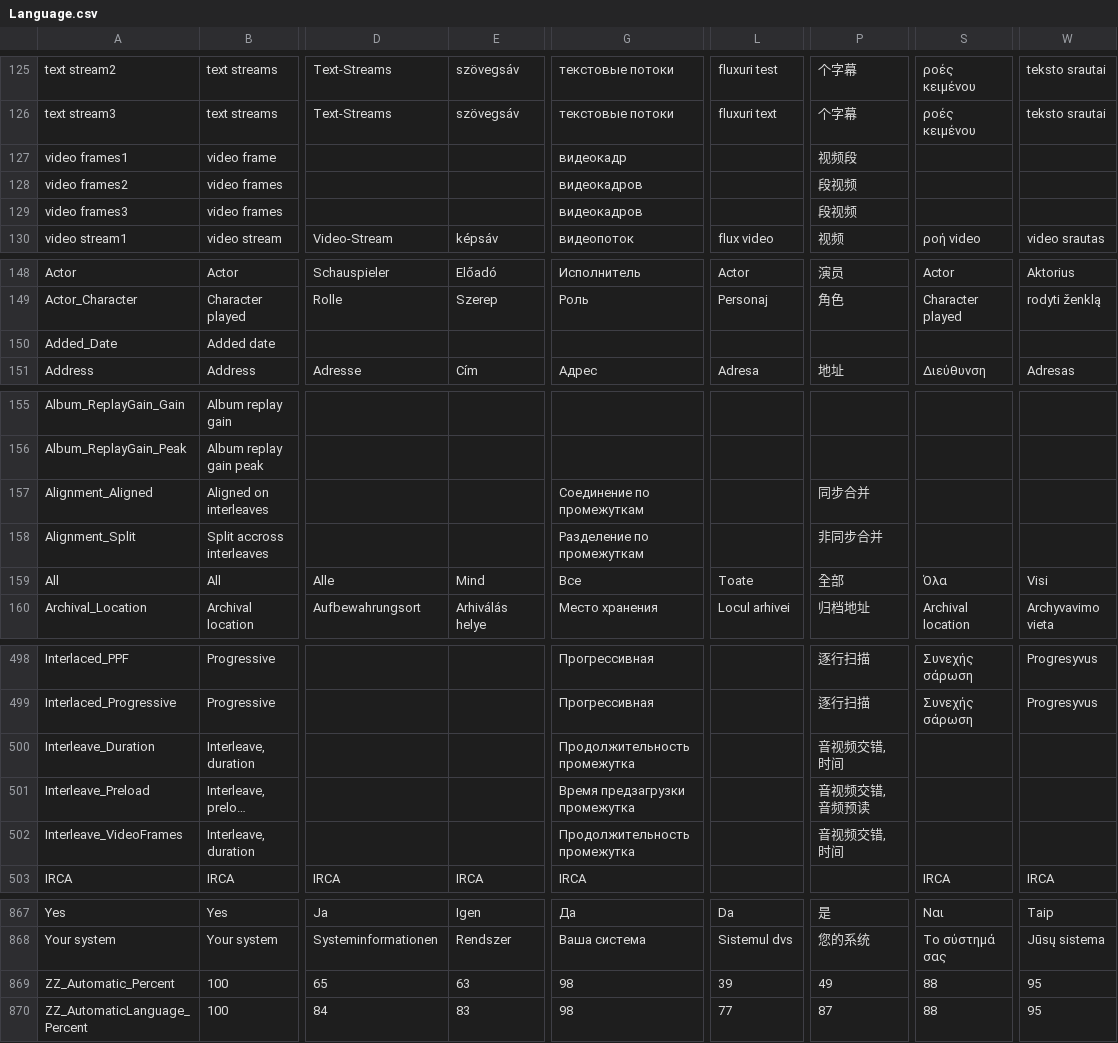
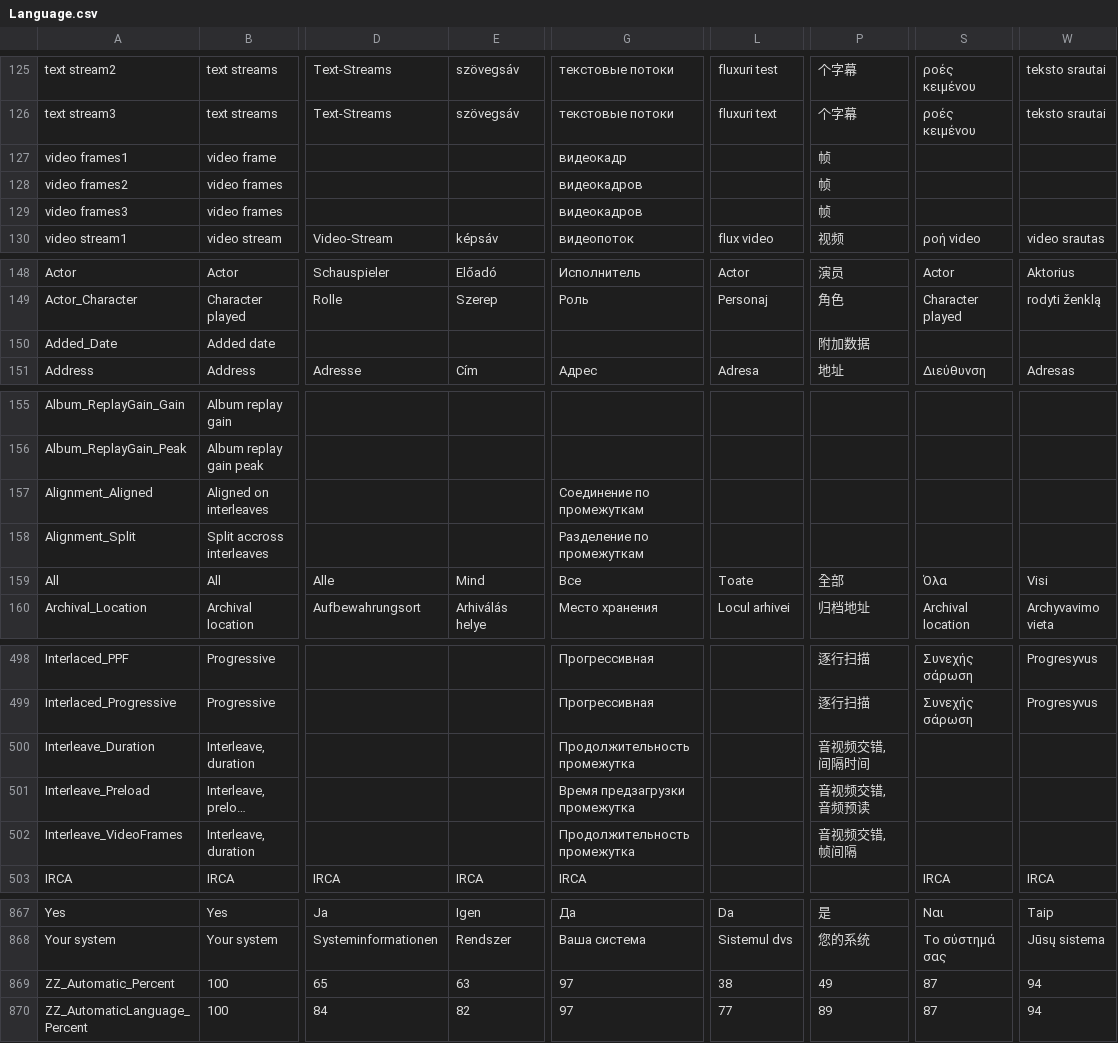
Before and after one commit to mediatest/mediatest, a CSV file: Source/Ressource/Language.csv, drawn as a sheet; only a part is shown, gaps mark what is left out; long unchanged cells end in …; the diff names each change by its address in the sheet, - before the commit and + after, or states it on an @@ line.

```diff
--- a/Source/Ressource/Language.csv
+++ b/Source/Ressource/Language.csv
-P127: 视频段
+P127: 帧
-P128:P129: 段视频
+P128:P129: 帧
-P150: (empty)
+P150: 附加数据
-P157: 同步合并
+P157: (empty)
-P158: 非同步合并
+P158: (empty)
-P500: 音视频交错, 时间
+P500: 音视频交错, 间隔时间
-P502: 音视频交错, 时间
+P502: 音视频交错, 帧间隔
-G869:G870: 98
+G869:G870: 97
-L869: 39
+L869: 38
-S869:S870: 88
+S869:S870: 87
-W869:W870: 95
+W869:W870: 94
-E870: 83
+E870: 82
-P870: 87
+P870: 89
```
Also changed, not shown: Source/Ressource/Plugin/Language/zh-CN.csv.
